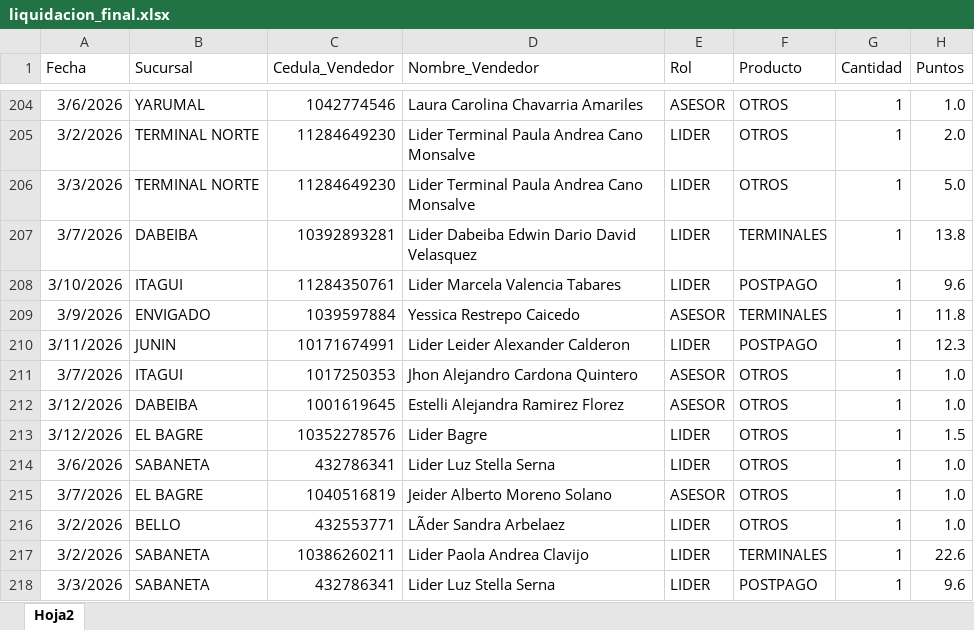
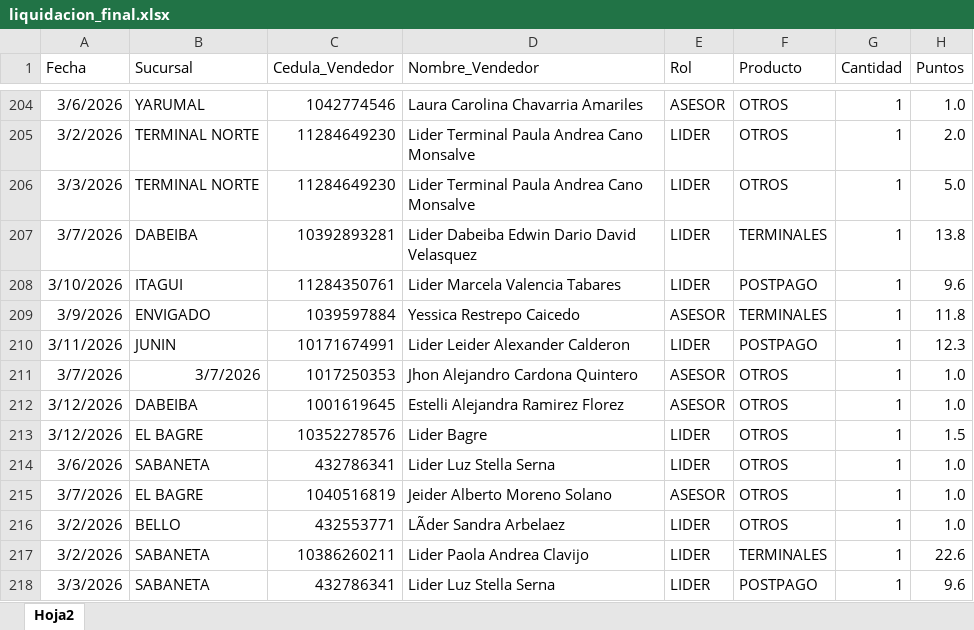
Before and after one commit to Paolam1903/Cierrecomercial, an Excel workbook: liquidacion_final.xlsx, sheet Hoja2, drawn as a sheet; only a part is shown, gaps mark what is left out; values as stored, in another font and other column widths than the file's, no borders; the diff names each change by its address in the sheet, - before the commit and + after, or states it on an @@ line.

Commit message:
Add files via upload

```diff
--- a/liquidacion_final.xlsx (sheet Hoja2)
+++ b/liquidacion_final.xlsx (sheet Hoja2)
-B211 (Sucursal): ITAGUI
+B211 (Sucursal): 3/7/2026
```
